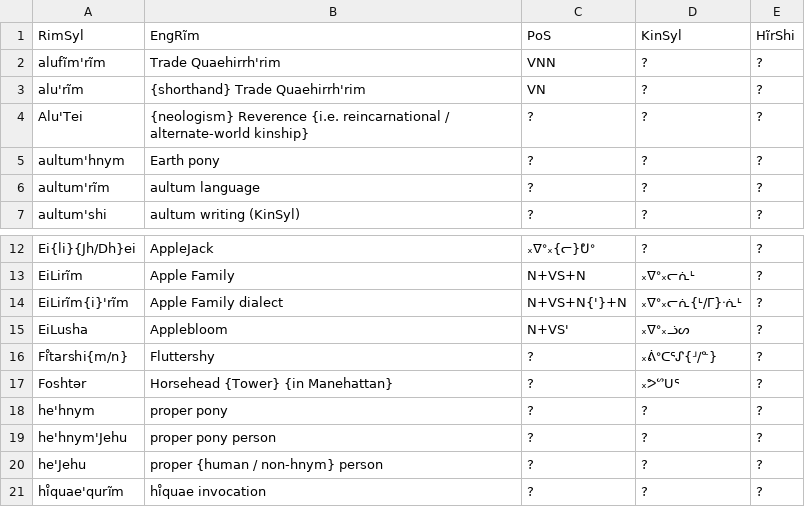
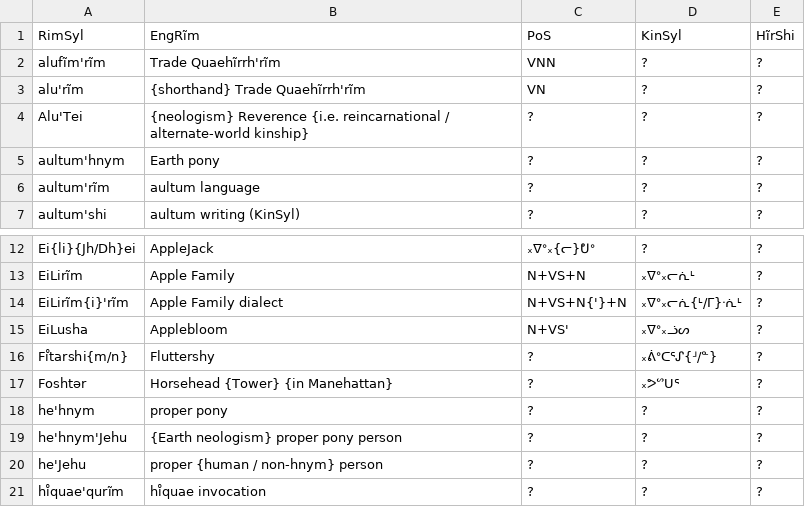
Before and after one commit to SFTwilight/quaehirrhrim, a CSV file: wordlists/composites.csv, drawn as a sheet; only a part is shown, gaps mark what is left out.

```diff
--- a/wordlists/composites.csv
+++ b/wordlists/composites.csv
@@ -1,4 +1,4 @@
 RimSyl, EngRĩm, PoS, KinSyl, HĩrShi
-alufĩm'rĩm, "Trade Quaehirrh'rim", VNN, ?, ?
-alu'rĩm, "{shorthand} Trade Quaehirrh'rim", VN, ?, ?
+alufĩm'rĩm, "Trade Quaehĩrrh'rĩm", VNN, ?, ?
+alu'rĩm, "{shorthand} Trade Quaehĩrrh'rĩm", VN, ?, ?
 Alu'Tei, "{neologism} Reverence {i.e. reincarnational / alternate-world kinship}", ?, ?, ?
@@ -18,3 +18,3 @@ Foshtər, "Horsehead {Tower} {in Manehattan}", ?, ᙮ᕗᔥᑌᕐ, ?
 he'hnym, "proper pony", ?, ?, ?
-he'hnym'Jehu, "proper pony person", ?, ?, ?
+he'hnym'Jehu, "{Earth neologism} proper pony person", ?, ?, ?
 he'Jehu, "proper {human / non-hnym} person", ?, ?, ?
```
Also changed, not shown: wordlists/nouns.csv.
